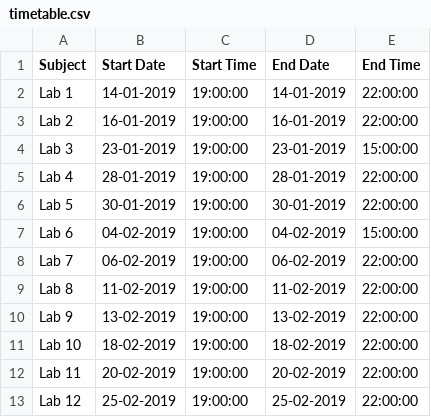
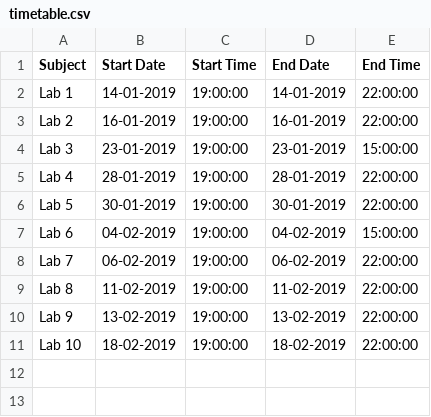
Before and after one commit to agricolamz/2019_FE_R_statistics, a CSV file: docs/timetable.csv, drawn as a sheet.

```diff
--- a/docs/timetable.csv
+++ b/docs/timetable.csv
@@ -11,3 +11 @@ Lab 9,13-02-2019,19:00:00,13-02-2019,22:00:00
 Lab 10,18-02-2019,19:00:00,18-02-2019,22:00:00
-Lab 11,20-02-2019,19:00:00,20-02-2019,22:00:00
-Lab 12,25-02-2019,19:00:00,25-02-2019,22:00:00
```
Also changed, not shown: timetable.csv, 14 other files.
